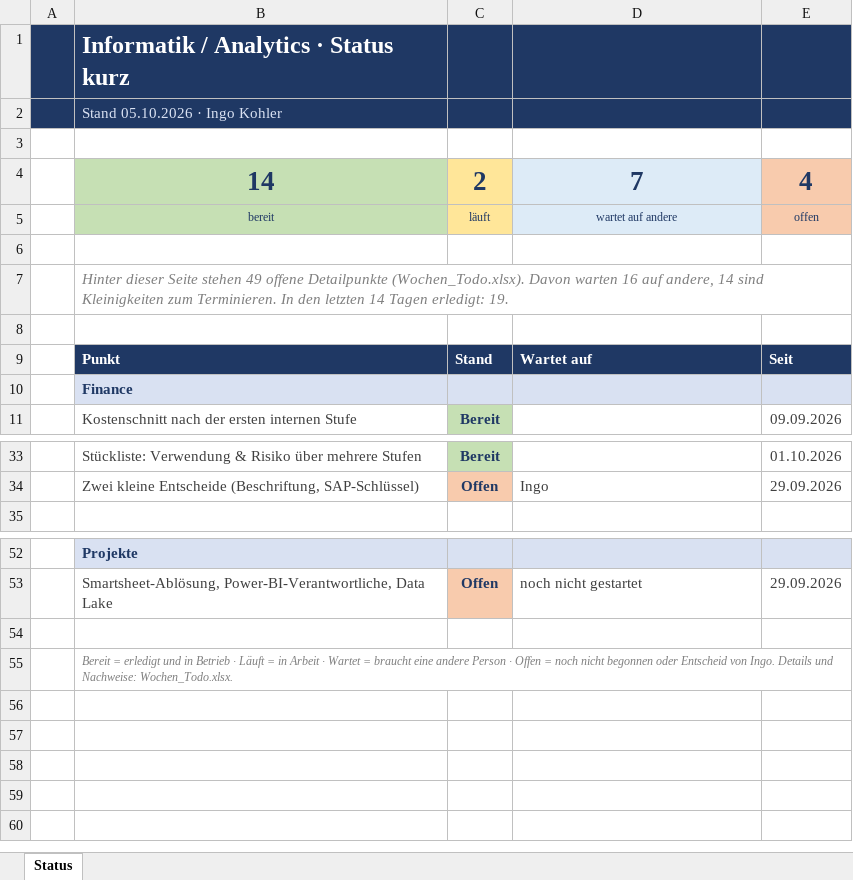
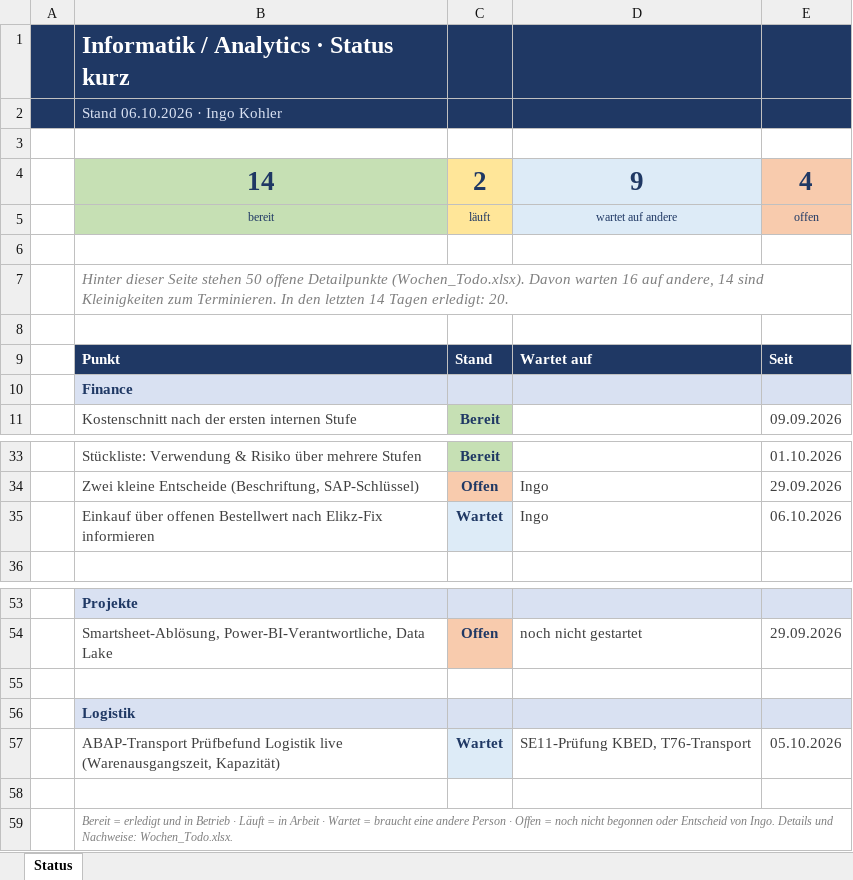
Before and after one commit to metacube2/Ai, an Excel workbook: TrafagSalesExporter/projektmanagement/Status_kurz.xlsx, sheet Status, drawn as a sheet; only a part is shown, gaps mark what is left out; values as stored, in another font and other column widths than the file's, no borders; the diff names each change by its address in the sheet, - before the commit and + after, or states it on an @@ line.

```diff
--- a/TrafagSalesExporter/projektmanagement/Status_kurz.xlsx (sheet Status)
+++ b/TrafagSalesExporter/projektmanagement/Status_kurz.xlsx (sheet Status)
-B2: Stand 05.10.2026 · Ingo Kohler
+B2: Stand 06.10.2026 · Ingo Kohler
-D4: 7
+D4: 9
-B7: …Seite stehen 49 offene Detailpunkte (Wochen_Todo.xlsx). Davon warten 16 auf andere, 14 sind Kleinigkeiten zum Terminieren. In den letzten 14 Tagen erledigt: 19.
+B7: …Seite stehen 50 offene Detailpunkte (Wochen_Todo.xlsx). Davon warten 16 auf andere, 14 sind Kleinigkeiten zum Terminieren. In den letzten 14 Tagen erledigt: 20.
+row 35:  | Einkauf über offenen Bestellwert nach Elikz-Fix informieren | Wartet | Ingo | 06.10.2026
+row 55: (empty)
+row 56:  | Logistik
+row 57:  | ABAP-Transport Prüfbefund Logistik live (Warenausgangszeit, Kapazität) | Wartet | SE11-Prüfung KBED, T76-Transport | 05.10.2026
```
Also changed, not shown: TrafagSalesExporter/projektmanagement/Wochen_Todo.xlsx, 9 other files.
